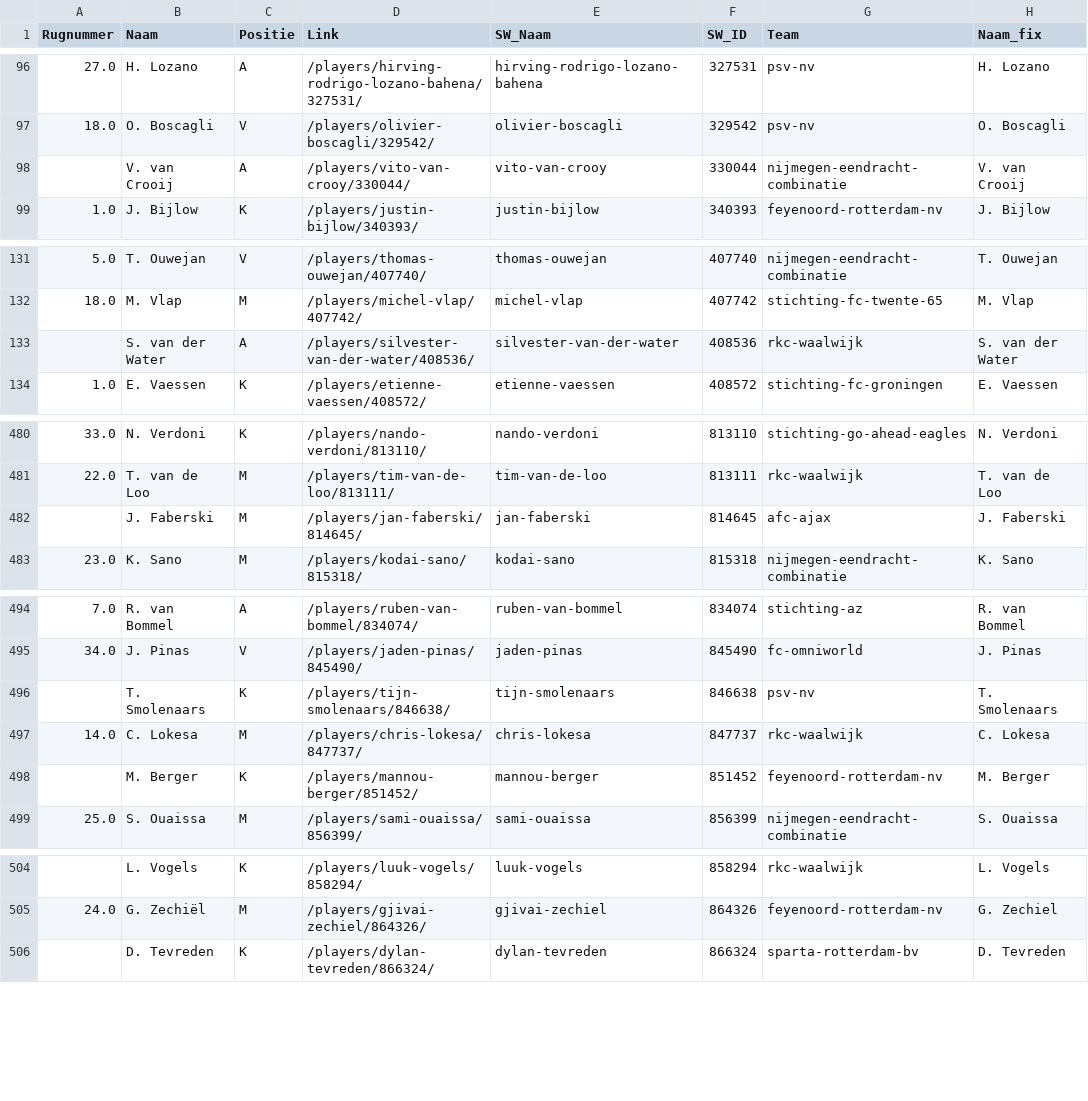
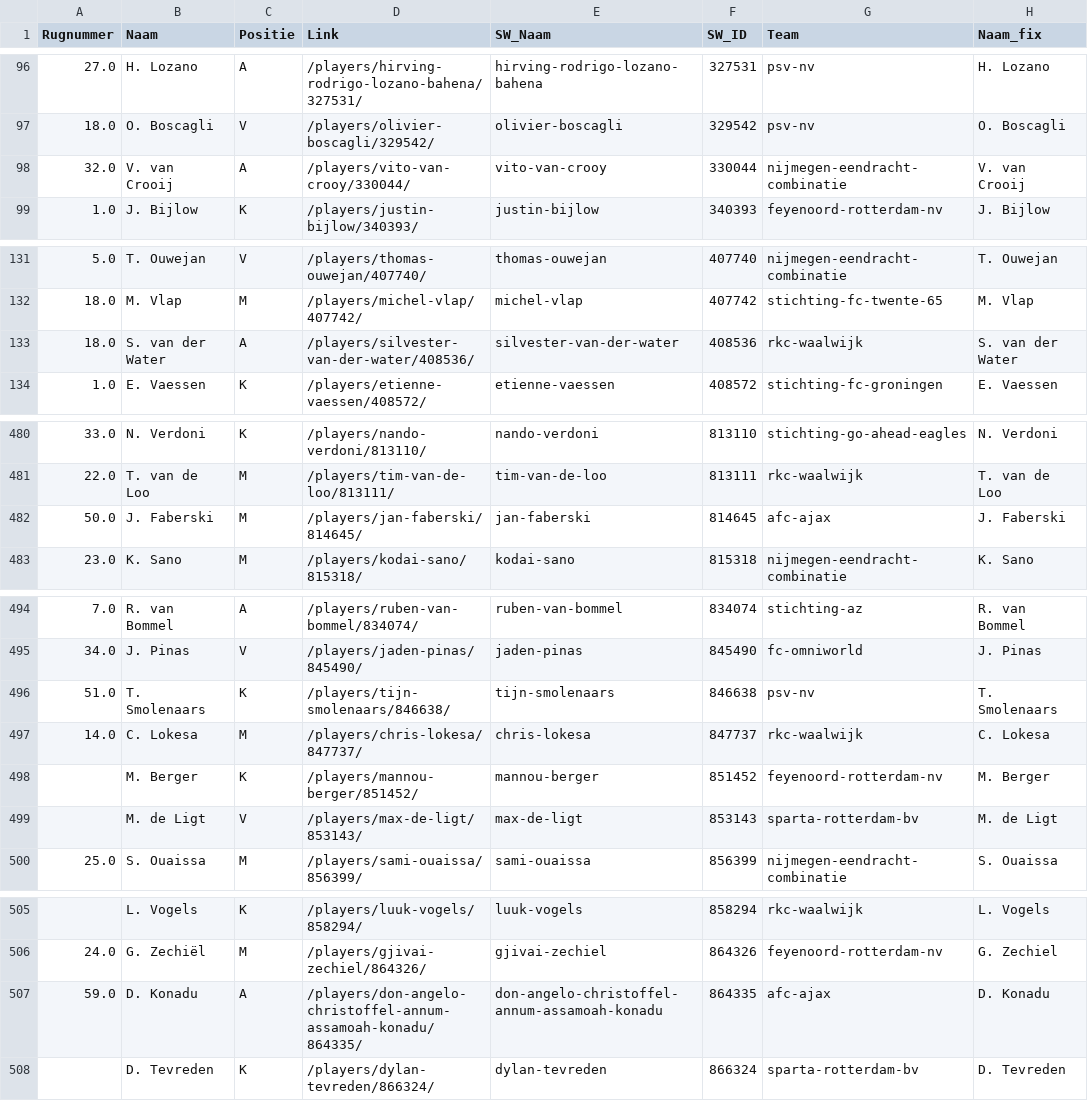
Before and after one commit to mfleuren/sport-scraping, a CSV file: scraper_soccerway/dash/data/dim_players.csv, drawn as a sheet; only a part is shown, gaps mark what is left out; the diff covers the shown part only.

```diff
--- a/scraper_soccerway/dash/data/dim_players.csv
+++ b/scraper_soccerway/dash/data/dim_players.csv
@@ -97,3 +97,3 @@ Rugnummer;Naam;Positie;Link;SW_Naam;SW_ID;Team;Naam_fix
 18.0;O. Boscagli;V;/players/olivier-boscagli/329542/;olivier-boscagli;329542;psv-nv;O. Boscagli
-;V. van Crooij;A;/players/vito-van-crooy/330044/;vito-van-crooy;330044;nijmegen-eendracht-combinatie;V. van Crooij
+32.0;V. van Crooij;A;/players/vito-van-crooy/330044/;vito-van-crooy;330044;nijmegen-eendracht-combinatie;V. van Crooij
 1.0;J. Bijlow;K;/players/justin-bijlow/340393/;justin-bijlow;340393;feyenoord-rotterdam-nv;J. Bijlow
@@ -132,3 +132,3 @@ Rugnummer;Naam;Positie;Link;SW_Naam;SW_ID;Team;Naam_fix
 18.0;M. Vlap;M;/players/michel-vlap/407742/;michel-vlap;407742;stichting-fc-twente-65;M. Vlap
-;S. van der Water;A;/players/silvester-van-der-water/408536/;silvester-van-der-water;408536;rkc-waalwijk;S. van der Water
+18.0;S. van der Water;A;/players/silvester-van-der-water/408536/;silvester-van-der-water;408536;rkc-waalwijk;S. van der Water
 1.0;E. Vaessen;K;/players/etienne-vaessen/408572/;etienne-vaessen;408572;stichting-fc-groningen;E. Vaessen
@@ -481,3 +481,3 @@ Rugnummer;Naam;Positie;Link;SW_Naam;SW_ID;Team;Naam_fix
 22.0;T. van de Loo;M;/players/tim-van-de-loo/813111/;tim-van-de-loo;813111;rkc-waalwijk;T. van de Loo
-;J. Faberski;M;/players/jan-faberski/814645/;jan-faberski;814645;afc-ajax;J. Faberski
+50.0;J. Faberski;M;/players/jan-faberski/814645/;jan-faberski;814645;afc-ajax;J. Faberski
 23.0;K. Sano;M;/players/kodai-sano/815318/;kodai-sano;815318;nijmegen-eendracht-combinatie;K. Sano
@@ -495,5 +495,6 @@ Rugnummer;Naam;Positie;Link;SW_Naam;SW_ID;Team;Naam_fix
 34.0;J. Pinas;V;/players/jaden-pinas/845490/;jaden-pinas;845490;fc-omniworld;J. Pinas
-;T. Smolenaars;K;/players/tijn-smolenaars/846638/;tijn-smolenaars;846638;psv-nv;T. Smolenaars
+51.0;T. Smolenaars;K;/players/tijn-smolenaars/846638/;tijn-smolenaars;846638;psv-nv;T. Smolenaars
 14.0;C. Lokesa;M;/players/chris-lokesa/847737/;chris-lokesa;847737;rkc-waalwijk;C. Lokesa
 ;M. Berger;K;/players/mannou-berger/851452/;mannou-berger;851452;feyenoord-rotterdam-nv;M. Berger
+;M. de Ligt;V;/players/max-de-ligt/853143/;max-de-ligt;853143;sparta-rotterdam-bv;M. de Ligt
 25.0;S. Ouaissa;M;/players/sami-ouaissa/856399/;sami-ouaissa;856399;nijmegen-eendracht-combinatie;S. Ouaissa
@@ -505,2 +506,3 @@ Rugnummer;Naam;Positie;Link;SW_Naam;SW_ID;Team;Naam_fix
 24.0;G. Zechiël;M;/players/gjivai-zechiel/864326/;gjivai-zechiel;864326;feyenoord-rotterdam-nv;G. Zechiel
+59.0;D. Konadu;A;/players/don-angelo-christoffel-annum-assamoah-konadu/864335/;don-angelo-christoffel-annum-assamoah-konadu;864335;afc-ajax;D. Konadu
 ;D. Tevreden;K;/players/dylan-tevreden/866324/;dylan-tevreden;866324;sparta-rotterdam-bv;D. Tevreden
```
Also changed, not shown: 1 edited cell elsewhere in this file, scraper_soccerway/dash/data/substitutions.csv, 2 other files.
